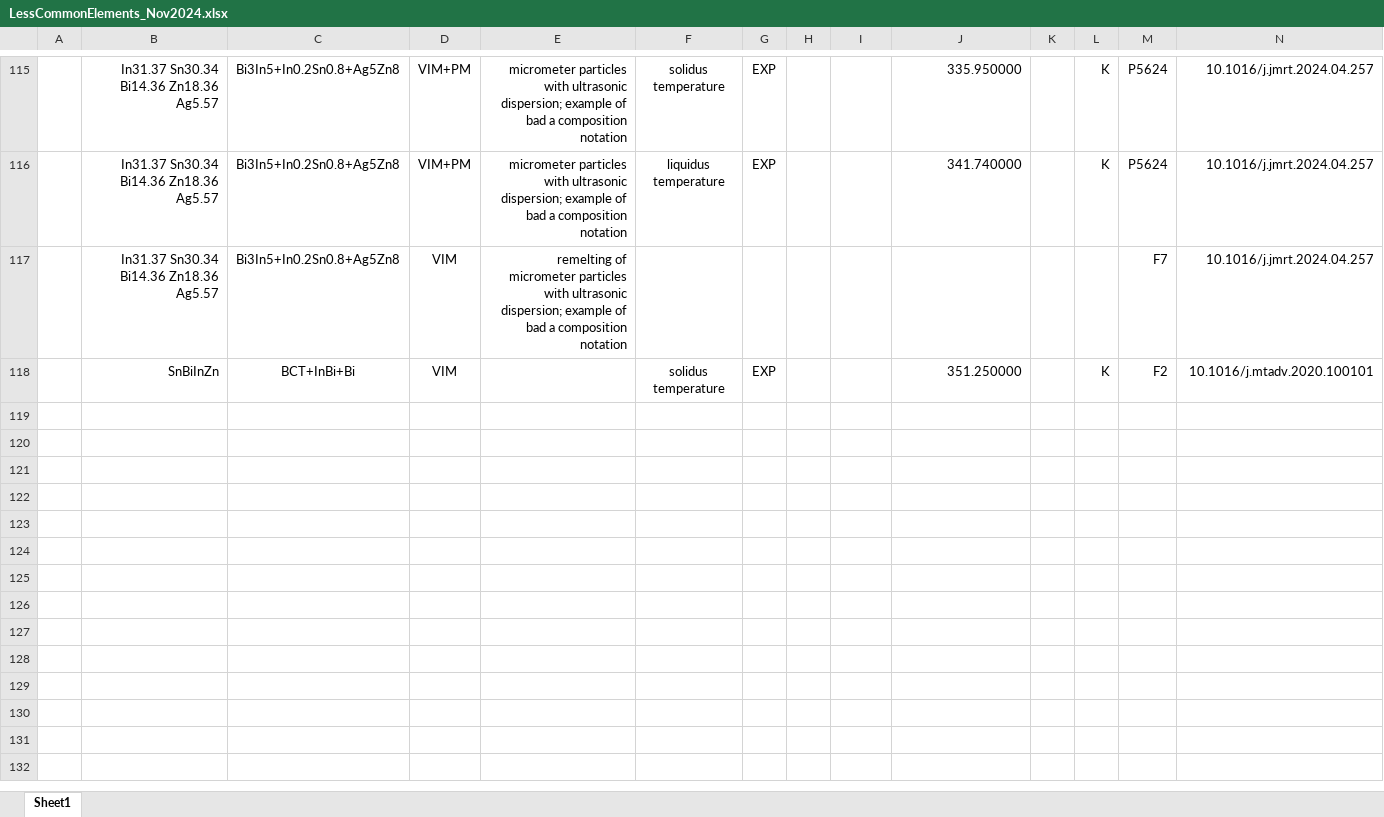
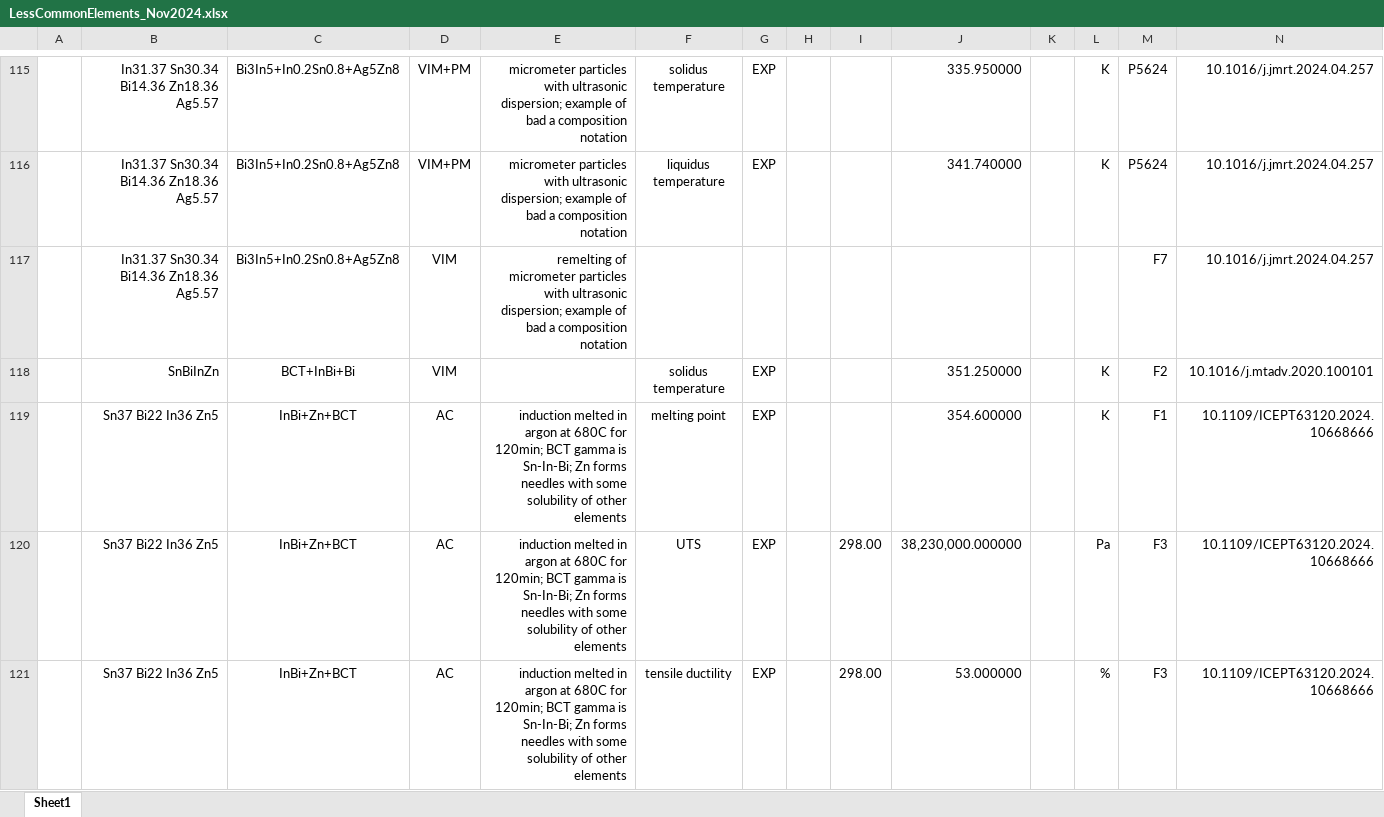
Before and after one commit to amkrajewski/ULTERA-contribute-amkrajewski, an Excel workbook: LessCommonElements_Nov2024.xlsx, sheet Sheet1, drawn as a sheet; only a part is shown, gaps mark what is left out; values as stored, in another font and other column widths than the file's, no borders; rows hold the shown columns only; the diff names each change by its address in the sheet, - before the commit and + after, or states it on an @@ line.

Commit message:
- extracted `10.1109/ICEPT63120.2024.10668666`

```diff
--- a/LessCommonElements_Nov2024.xlsx (sheet Sheet1)
+++ b/LessCommonElements_Nov2024.xlsx (sheet Sheet1)
+row 119:  | Sn37 Bi22 In36 Zn5 | InBi+Zn+BCT | AC | induction melted in argon at 680C for 120min; BCT gamma is Sn-In-Bi; Zn forms needles with some solubility of other elements | melting point | EXP |  |  | 354.600000 |  | K | F1 | 10.1109/ICEPT63120.2024.10668666
+row 120:  | Sn37 Bi22 In36 Zn5 | InBi+Zn+BCT | AC | induction melted in argon at 680C for 120min; BCT gamma is Sn-In-Bi; Zn forms needles with some solubility of other elements | UTS | EXP |  | 298.00 | 38,230,000.000000 |  | Pa | F3 | 10.1109/ICEPT63120.2024.10668666
+row 121:  | Sn37 Bi22 In36 Zn5 | InBi+Zn+BCT | AC | induction melted in argon at 680C for 120min; BCT gamma is Sn-In-Bi; Zn forms needles with some solubility of other elements | tensile ductility | EXP |  | 298.00 | 53.000000 |  | % | F3 | 10.1109/ICEPT63120.2024.10668666
```
